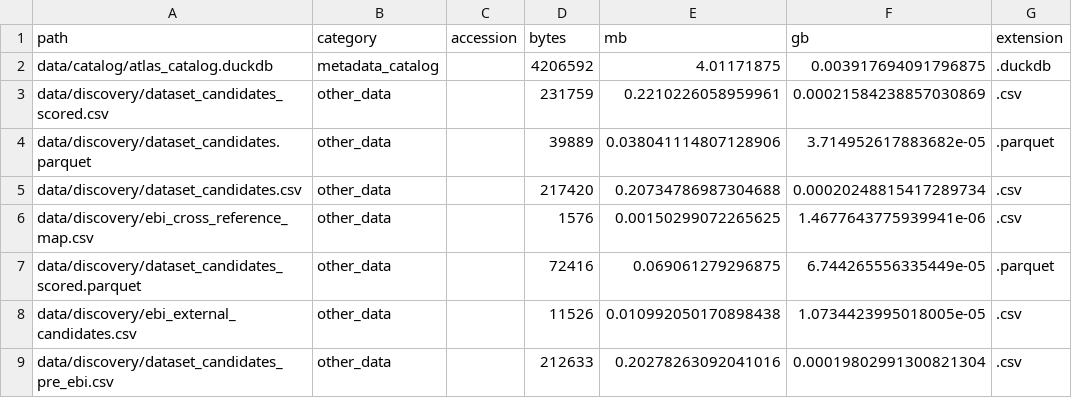
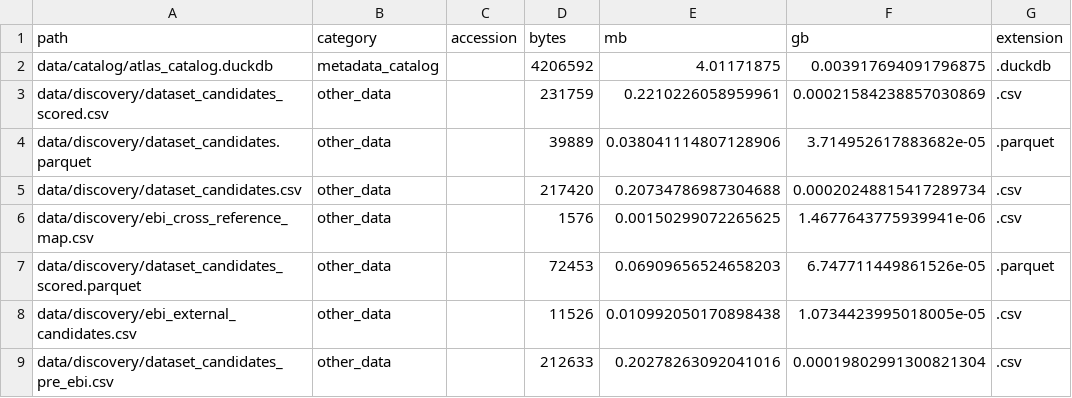
Before and after one commit to JetJustineEspanola/ATLAS-Advanced-Therapeutic-Lead-Analysis-for-Signature-Systems-, a CSV file: results/pipeline_state/dataset_volume_files.csv, drawn as a sheet; only a part is shown.

```diff
--- a/results/pipeline_state/dataset_volume_files.csv
+++ b/results/pipeline_state/dataset_volume_files.csv
@@ -6,3 +6,3 @@ data/discovery/dataset_candidates.csv,other_data,,217420,0.20734786987304688,0.0
 data/discovery/ebi_cross_reference_map.csv,other_data,,1576,0.00150299072265625,1.4677643775939941e-06,.csv
-data/discovery/dataset_candidates_scored.parquet,other_data,,72416,0.069061279296875,6.744265556335449e-05,.parquet
+data/discovery/dataset_candidates_scored.parquet,other_data,,72453,0.06909656524658203,6.747711449861526e-05,.parquet
 data/discovery/ebi_external_candidates.csv,other_data,,11526,0.010992050170898438,1.0734423995018005e-05,.csv
```
Also changed, not shown: data/discovery/dataset_candidates.csv, data/discovery/dataset_candidates_scored.csv, 11 other files.
